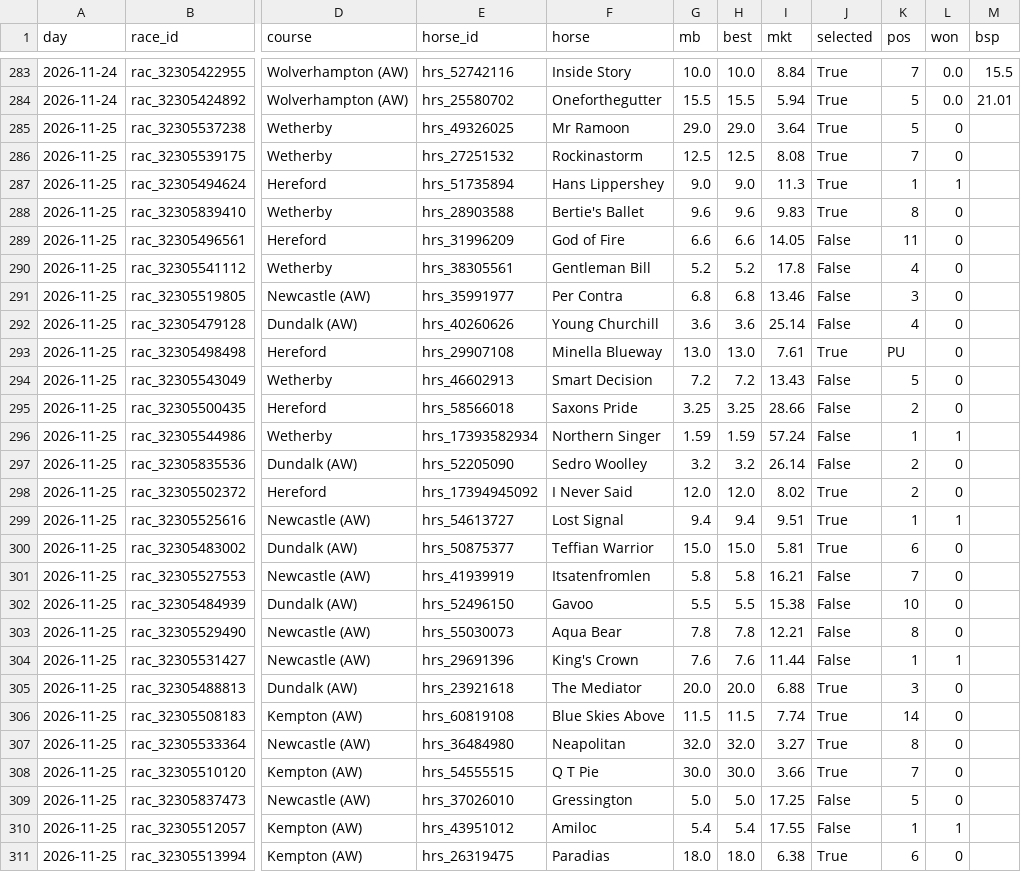
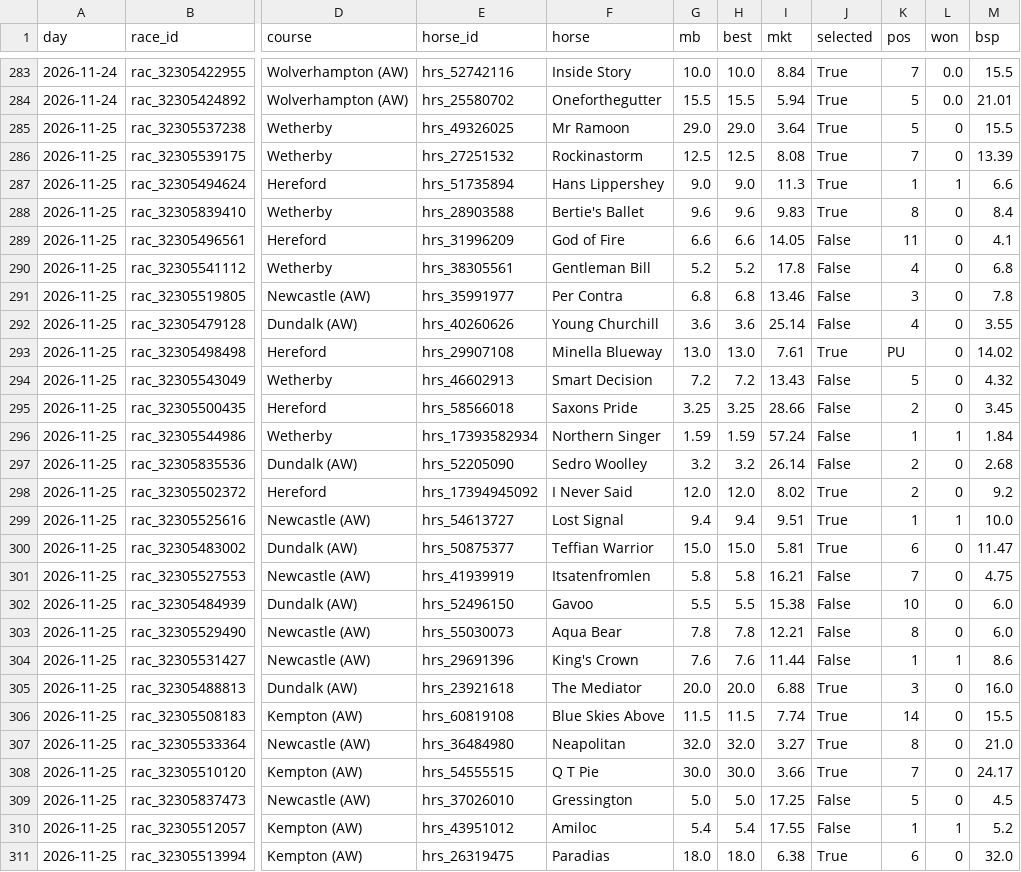
Before and after one commit to tipsearch1-cell/racing-pipeline, a CSV file: data/angle_toprated_tracker.csv, drawn as a sheet; only a part is shown, gaps mark what is left out; the diff covers the shown part only; the diff names each change by its address in the sheet, - before the commit and + after, or states it on an @@ line.

```diff
--- a/data/angle_toprated_tracker.csv
+++ b/data/angle_toprated_tracker.csv
-M285 (bsp): (empty)
+M285 (bsp): 15.5
-M286 (bsp): (empty)
+M286 (bsp): 13.39
-M287 (bsp): (empty)
+M287 (bsp): 6.6
-M288 (bsp): (empty)
+M288 (bsp): 8.4
-M289 (bsp): (empty)
+M289 (bsp): 4.1
-M290 (bsp): (empty)
+M290 (bsp): 6.8
-M291 (bsp): (empty)
+M291 (bsp): 7.8
-M292 (bsp): (empty)
+M292 (bsp): 3.55
-M293 (bsp): (empty)
+M293 (bsp): 14.02
-M294 (bsp): (empty)
+M294 (bsp): 4.32
-M295 (bsp): (empty)
+M295 (bsp): 3.45
-M296 (bsp): (empty)
+M296 (bsp): 1.84
-M297 (bsp): (empty)
+M297 (bsp): 2.68
-M298 (bsp): (empty)
+M298 (bsp): 9.2
-M299 (bsp): (empty)
+M299 (bsp): 10.0
-M300 (bsp): (empty)
+M300 (bsp): 11.47
-M301 (bsp): (empty)
+M301 (bsp): 4.75
-M302:M303 (bsp): (empty)
+M302:M303 (bsp): 6.0
-M304 (bsp): (empty)
+M304 (bsp): 8.6
-M305 (bsp): (empty)
+M305 (bsp): 16.0
-M306 (bsp): (empty)
+M306 (bsp): 15.5
-M307 (bsp): (empty)
+M307 (bsp): 21.0
-M308 (bsp): (empty)
+M308 (bsp): 24.17
-M309 (bsp): (empty)
+M309 (bsp): 4.5
-M310 (bsp): (empty)
+M310 (bsp): 5.2
-M311 (bsp): (empty)
+M311 (bsp): 32.0
```
Also changed, not shown: 2 edited cells elsewhere in this file, 6 other files.
